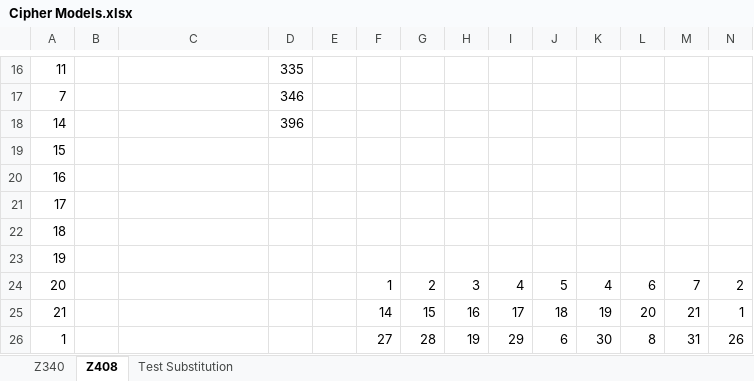
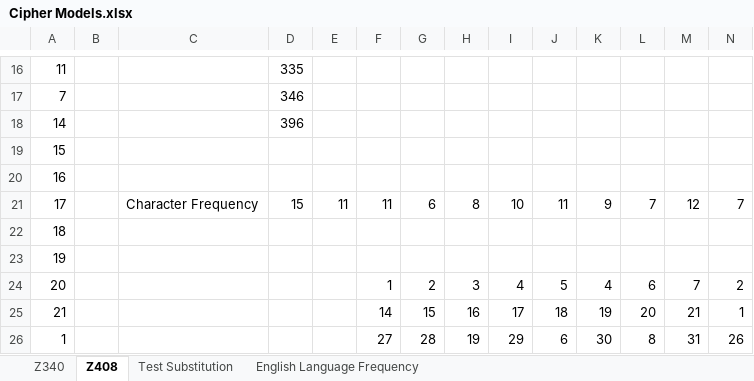
Before and after one commit to keym/Major-Project, an Excel workbook: Documentation/Design/Cipher Models.xlsx, sheet Z408, drawn as a sheet; only a part is shown, gaps mark what is left out; values as stored, in another font and other column widths than the file's, no borders; charts and pictures not drawn; removed rows and columns are numbered as before the commit, all else as after; rows hold the shown columns only; the diff names each change by its address in the sheet, - before the commit and + after, or states it on an @@ line.

```diff
--- a/Documentation/Design/Cipher Models.xlsx (sheet Z408)
+++ b/Documentation/Design/Cipher Models.xlsx (sheet Z408)
+sheet tab: English Language Frequency
-row 21: 17
+row 21: 17 |  | Character Frequency | 15 | 11 | 11 | 6 | 8 | 10 | 11 | 9 | 7 | 12 | 7
```
Also changed, not shown: sheet Z340, charts or pictures, 14 other files.
